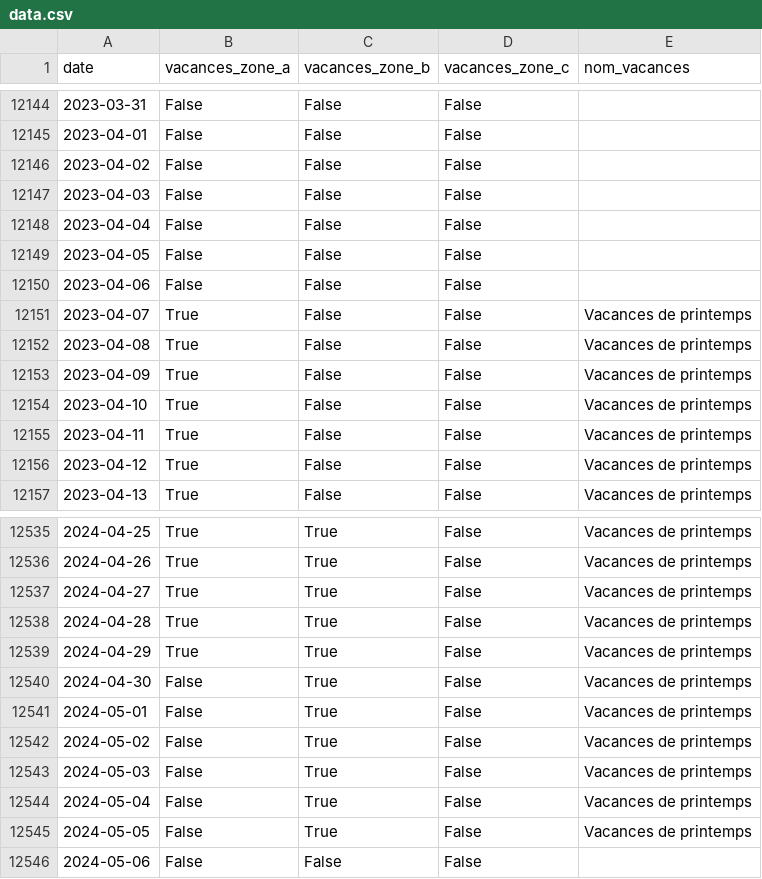
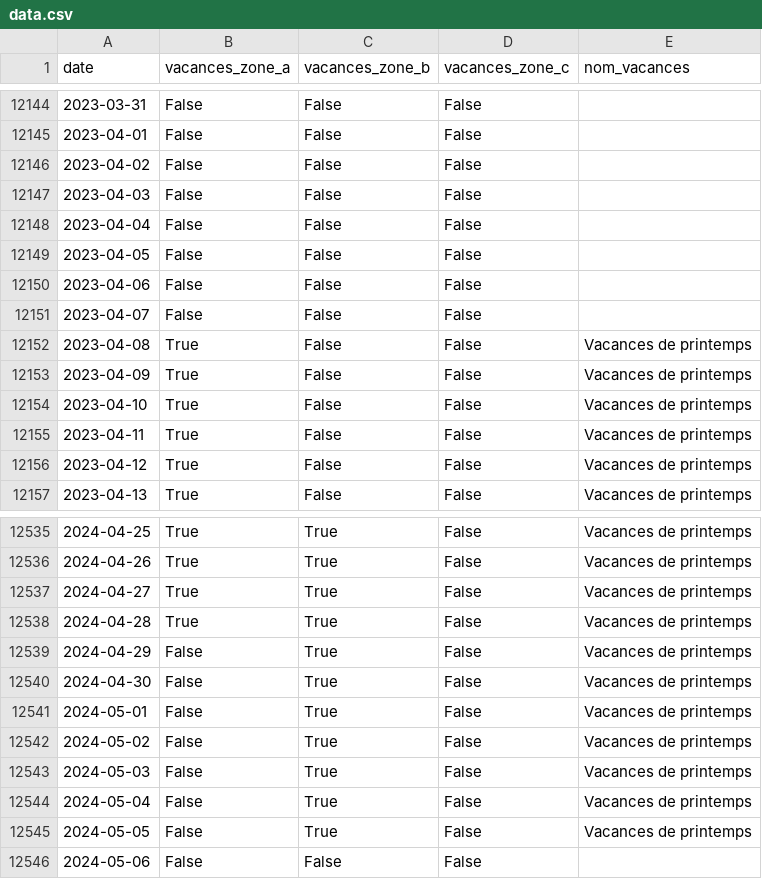
Before and after one commit to AntoineAugusti/vacances-scolaires, a CSV file: data.csv, drawn as a sheet; only a part is shown, gaps mark what is left out.

Commit message:
Corrections pour 2023-04-07 et 2024-04-29

```diff
--- a/data.csv
+++ b/data.csv
@@ -12150,3 +12150,3 @@ date,vacances_zone_a,vacances_zone_b,vacances_zone_c,nom_vacances
 2023-04-06,False,False,False,
-2023-04-07,True,False,False,Vacances de printemps
+2023-04-07,False,False,False,
 2023-04-08,True,False,False,Vacances de printemps
@@ -12538,3 +12538,3 @@ date,vacances_zone_a,vacances_zone_b,vacances_zone_c,nom_vacances
 2024-04-28,True,True,False,Vacances de printemps
-2024-04-29,True,True,False,Vacances de printemps
+2024-04-29,False,True,False,Vacances de printemps
 2024-04-30,False,True,False,Vacances de printemps
```
